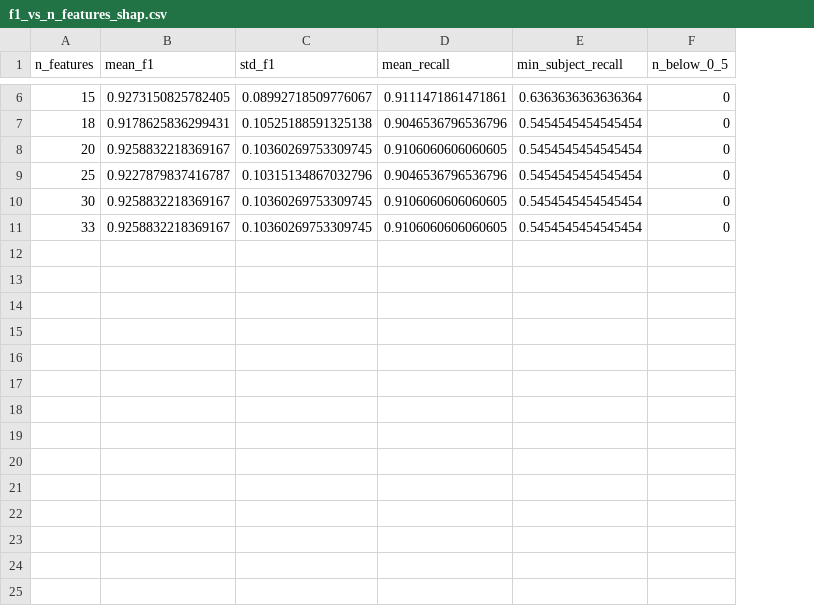
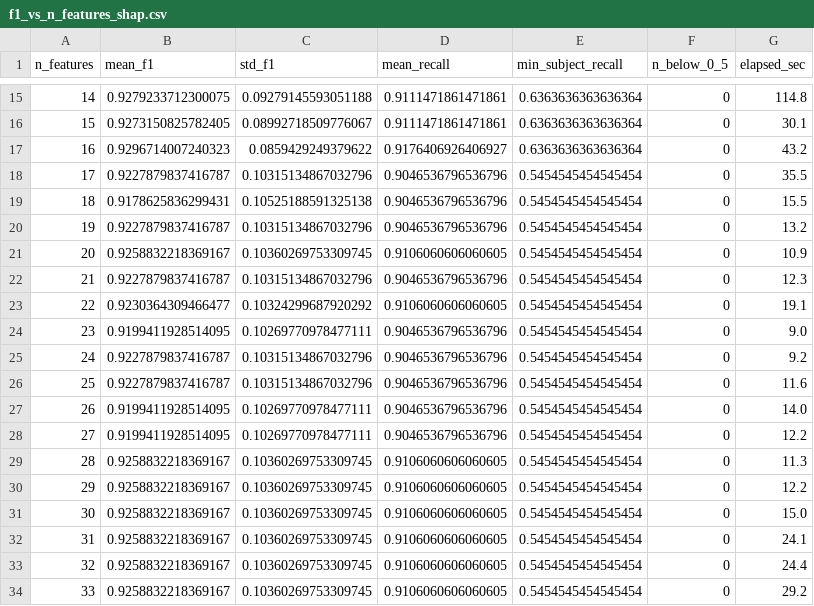
Before and after one commit to TCellio21/stress-detection-wearable, a CSV file: reports/05_feature_selection/f1_vs_n_features_shap.csv, drawn as a sheet; only a part is shown, gaps mark what is left out; the diff covers the shown part only; the diff names each change by its address in the sheet, - before the commit and + after, or states it on an @@ line.

Commit message:
Feature selection, model selection, and hyperparameter tuning.

```diff
--- a/reports/05_feature_selection/f1_vs_n_features_shap.csv
+++ b/reports/05_feature_selection/f1_vs_n_features_shap.csv
+column G (elapsed_sec), row 16: 30.1; row 19: 15.5; row 21: 10.9; row 26: 11.6; row 31: 15.0; row 34: 29.2
+row 15: 14 | 0.9279233712300075 | 0.09279145593051188 | 0.9111471861471861 | 0.6363636363636364 | 0 | 114.8
+row 17: 16 | 0.9296714007240323 | 0.0859429249379622 | 0.9176406926406927 | 0.6363636363636364 | 0 | 43.2
+row 18: 17 | 0.9227879837416787 | 0.10315134867032796 | 0.9046536796536796 | 0.5454545454545454 | 0 | 35.5
+row 20: 19 | 0.9227879837416787 | 0.10315134867032796 | 0.9046536796536796 | 0.5454545454545454 | 0 | 13.2
+row 22: 21 | 0.9227879837416787 | 0.10315134867032796 | 0.9046536796536796 | 0.5454545454545454 | 0 | 12.3
+row 23: 22 | 0.9230364309466477 | 0.10324299687920292 | 0.9106060606060605 | 0.5454545454545454 | 0 | 19.1
+row 24: 23 | 0.9199411928514095 | 0.10269770978477111 | 0.9046536796536796 | 0.5454545454545454 | 0 | 9.0
+row 25: 24 | 0.9227879837416787 | 0.10315134867032796 | 0.9046536796536796 | 0.5454545454545454 | 0 | 9.2
+row 27: 26 | 0.9199411928514095 | 0.10269770978477111 | 0.9046536796536796 | 0.5454545454545454 | 0 | 14.0
+row 28: 27 | 0.9199411928514095 | 0.10269770978477111 | 0.9046536796536796 | 0.5454545454545454 | 0 | 12.2
+row 29: 28 | 0.9258832218369167 | 0.10360269753309745 | 0.9106060606060605 | 0.5454545454545454 | 0 | 11.3
+row 30: 29 | 0.9258832218369167 | 0.10360269753309745 | 0.9106060606060605 | 0.5454545454545454 | 0 | 12.2
+row 32: 31 | 0.9258832218369167 | 0.10360269753309745 | 0.9106060606060605 | 0.5454545454545454 | 0 | 24.1
+row 33: 32 | 0.9258832218369167 | 0.10360269753309745 | 0.9106060606060605 | 0.5454545454545454 | 0 | 24.4
```
Also changed, not shown: 9 added rows elsewhere in this file, reports/05_feature_selection/f1_vs_n_features.csv, 36 other files.
